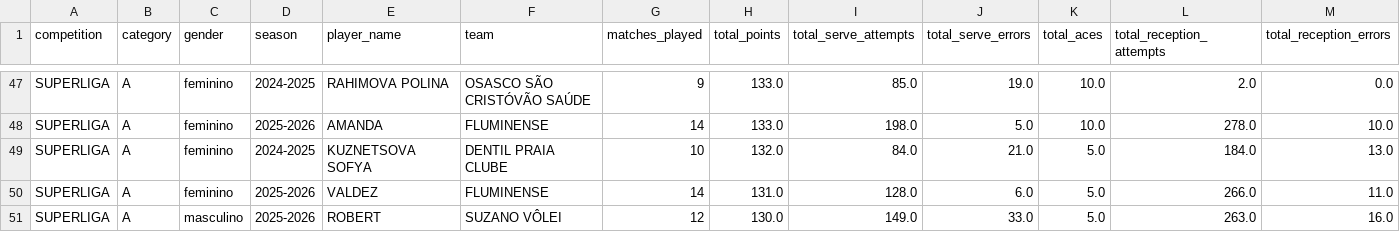
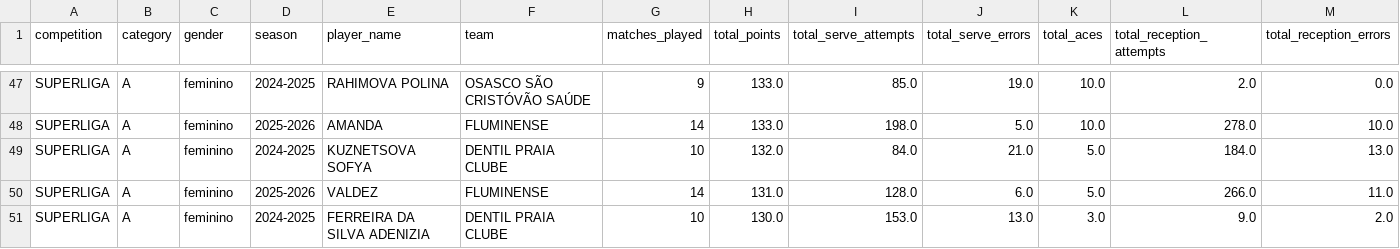
Before and after one commit to lucaaregis4r-ops/Dados-Voleibr, a CSV file: exports/rankings_scoring.csv, drawn as a sheet; only a part is shown, gaps mark what is left out; removed rows and columns are numbered as before the commit, all else as after; rows hold the shown columns only; the diff names each change by its address in the sheet, - before the commit and + after, or states it on an @@ line.

```diff
--- a/exports/rankings_scoring.csv
+++ b/exports/rankings_scoring.csv
-row 51: SUPERLIGA | A | masculino | 2025-2026 | ROBERT | SUZANO VÔLEI | 12 | 130.0 | 149.0 | 33.0 | 5.0 | 263.0 | 16.0
+row 51: SUPERLIGA | A | feminino | 2024-2025 | FERREIRA DA SILVA ADENIZIA | DENTIL PRAIA CLUBE | 10 | 130.0 | 153.0 | 13.0 | 3.0 | 9.0 | 2.0
```
Also changed, not shown: exports/rankings_attack.csv, exports/rankings_block.csv, 24 other files.
